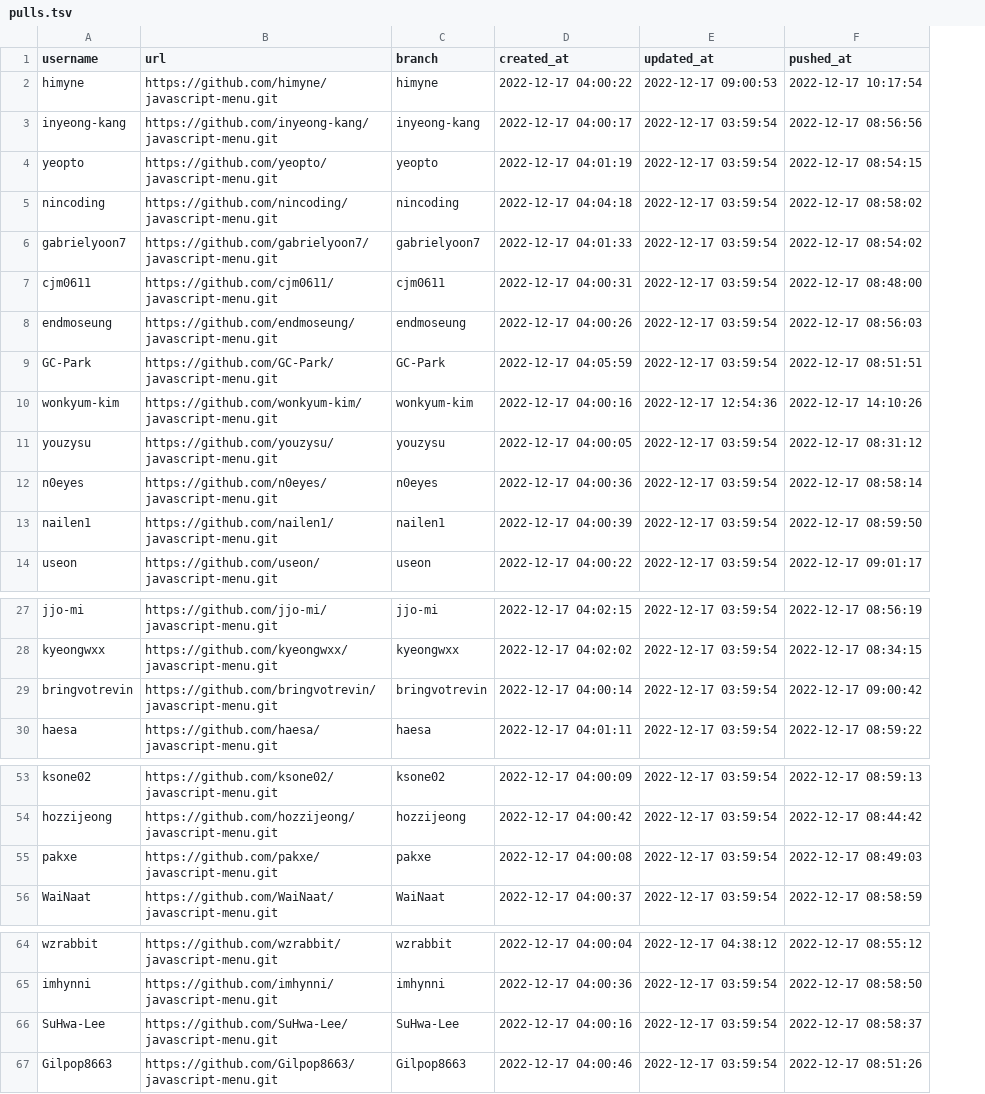
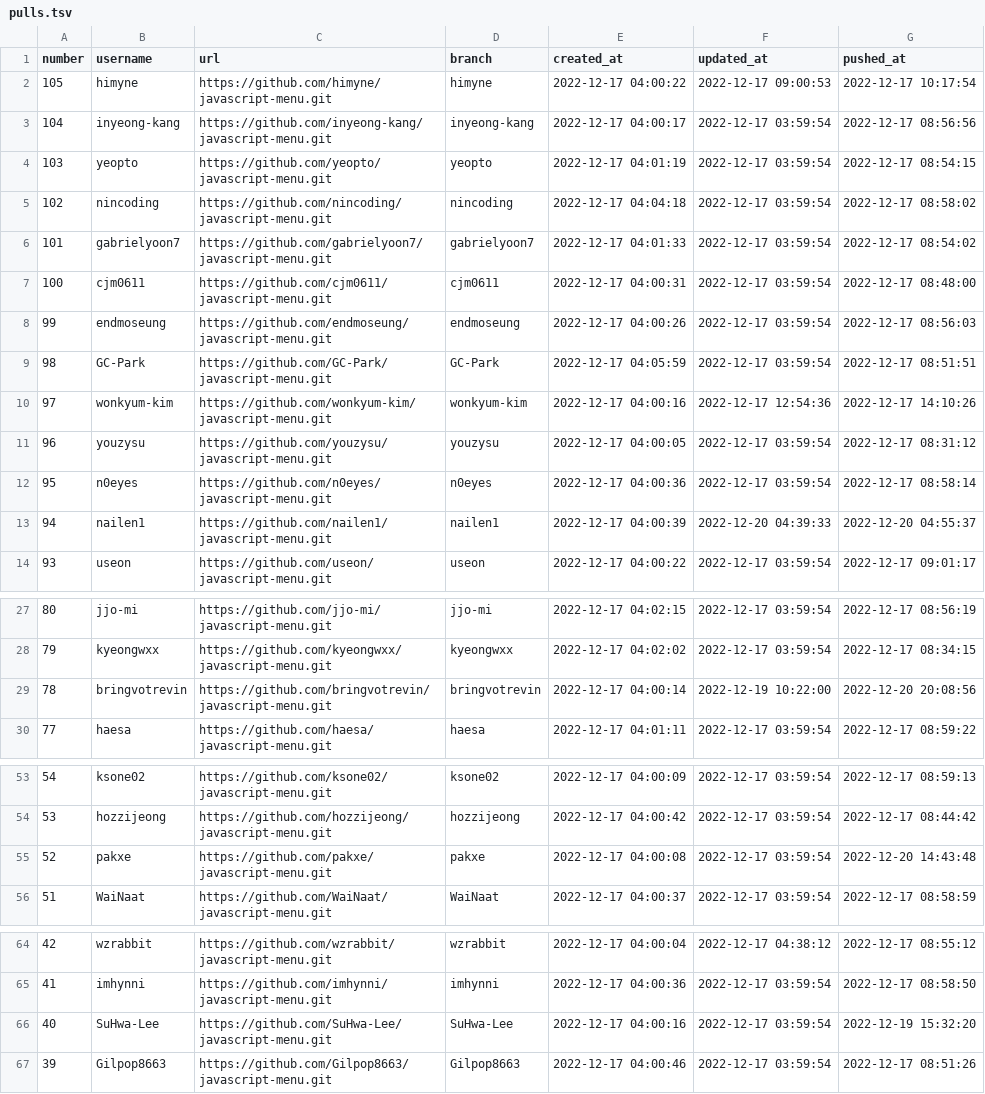
Before and after one commit to solo5star/woowacourse-precourse-judge, a TSV file: judge/woowacourse-precourse/javascript-menu/pulls.tsv, drawn as a sheet; only a part is shown, gaps mark what is left out; addresses are those after the commit; the diff covers the shown part only; the diff names each change by its address in the sheet, - before the commit and + after, or states it on an @@ line.

```diff
--- a/judge/woowacourse-precourse/javascript-menu/pulls.tsv
+++ b/judge/woowacourse-precourse/javascript-menu/pulls.tsv
+column A (number), rows 2-14: 105 | 104 | 103 | 102 | 101 | 100 | 99 | 98 | 97 | 96 | 95 | 94 | 93; rows 27-30: 80 | 79 | 78 | 77; rows 53-56: 54 | 53 | 52 | 51; rows 64-67: 42 | 41 | 40 | 39
-F13 (updated_at): 2022-12-17 03:59:54
+F13 (updated_at): 2022-12-20 04:39:33
-G13 (pushed_at): 2022-12-17 08:59:50
+G13 (pushed_at): 2022-12-20 04:55:37
-F29 (updated_at): 2022-12-17 03:59:54
+F29 (updated_at): 2022-12-19 10:22:00
-G29 (pushed_at): 2022-12-17 09:00:42
+G29 (pushed_at): 2022-12-20 20:08:56
-G55 (pushed_at): 2022-12-17 08:49:03
+G55 (pushed_at): 2022-12-20 14:43:48
-G66 (pushed_at): 2022-12-17 08:58:37
+G66 (pushed_at): 2022-12-19 15:32:20
```
Also changed, not shown: 1 moved row elsewhere in this file, judge/woowacourse-precourse/java-menu/pulls.tsv, 9 other files.
